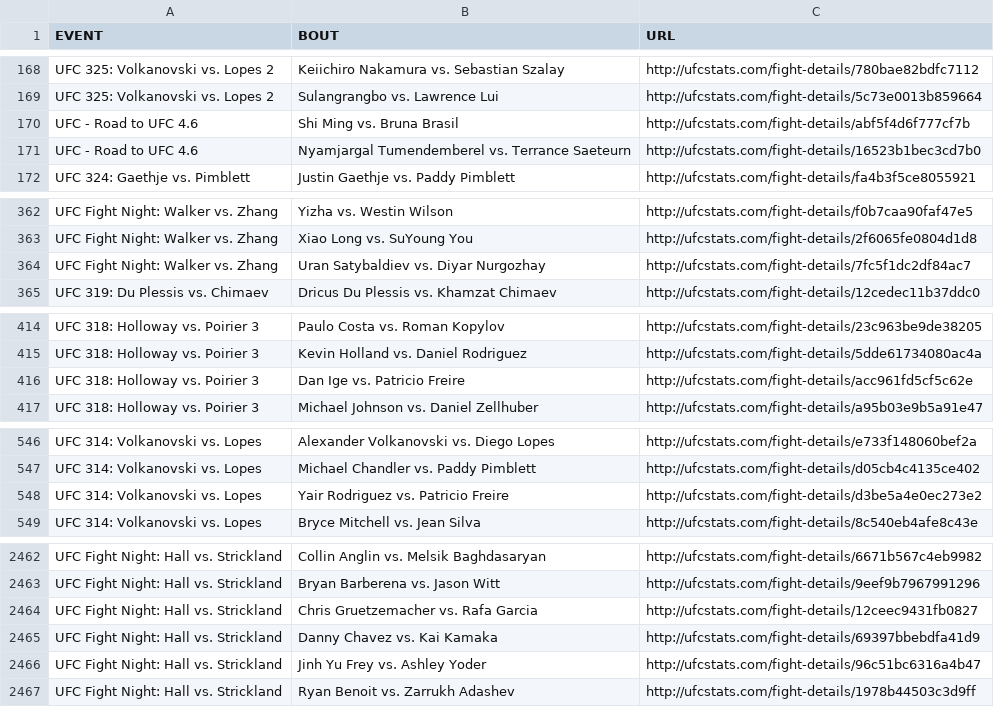
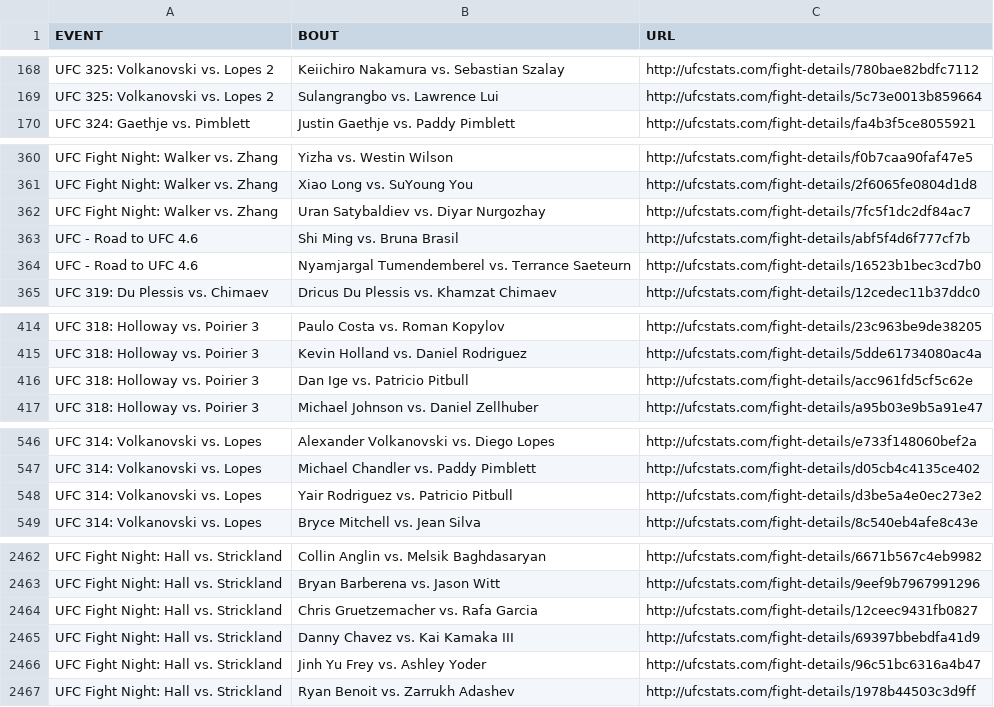
Before and after one commit to fantasy-fight-club/scrape_ufc_stats, a CSV file: ufc_fight_details.csv, drawn as a sheet; only a part is shown, gaps mark what is left out; the diff covers the shown part only.

```diff
--- a/ufc_fight_details.csv
+++ b/ufc_fight_details.csv
@@ -169,4 +169,2 @@ UFC 325: Volkanovski vs. Lopes 2,Keiichiro Nakamura vs. Sebastian Szalay,http://
 UFC 325: Volkanovski vs. Lopes 2,Sulangrangbo vs. Lawrence Lui,http://ufcstats.com/fight-details/5c73e0013b859664
-UFC - Road to UFC 4.6,Shi Ming vs. Bruna Brasil,http://ufcstats.com/fight-details/abf5f4d6f777cf7b
-UFC - Road to UFC 4.6,Nyamjargal Tumendemberel vs. Terrance Saeteurn,http://ufcstats.com/fight-details/16523b1bec3cd7b0
 UFC 324: Gaethje vs. Pimblett,Justin Gaethje vs. Paddy Pimblett,http://ufcstats.com/fight-details/fa4b3f5ce8055921
@@ -364,2 +362,4 @@ UFC Fight Night: Walker vs. Zhang,Xiao Long vs. SuYoung You,http://ufcstats.com/
 UFC Fight Night: Walker vs. Zhang,Uran Satybaldiev vs. Diyar Nurgozhay,http://ufcstats.com/fight-details/7fc5f1dc2df84ac7
+UFC - Road to UFC 4.6,Shi Ming vs. Bruna Brasil,http://ufcstats.com/fight-details/abf5f4d6f777cf7b
+UFC - Road to UFC 4.6,Nyamjargal Tumendemberel vs. Terrance Saeteurn,http://ufcstats.com/fight-details/16523b1bec3cd7b0
 UFC 319: Du Plessis vs. Chimaev,Dricus Du Plessis vs. Khamzat Chimaev,http://ufcstats.com/fight-details/12cedec11b37ddc0
@@ -415,3 +415,3 @@ UFC 318: Holloway vs. Poirier 3,Paulo Costa vs. Roman Kopylov,http://ufcstats.co
 UFC 318: Holloway vs. Poirier 3,Kevin Holland vs. Daniel Rodriguez,http://ufcstats.com/fight-details/5dde61734080ac4a
-UFC 318: Holloway vs. Poirier 3,Dan Ige vs. Patricio Freire,http://ufcstats.com/fight-details/acc961fd5cf5c62e
+UFC 318: Holloway vs. Poirier 3,Dan Ige vs. Patricio Pitbull,http://ufcstats.com/fight-details/acc961fd5cf5c62e
 UFC 318: Holloway vs. Poirier 3,Michael Johnson vs. Daniel Zellhuber,http://ufcstats.com/fight-details/a95b03e9b5a91e47
@@ -547,3 +547,3 @@ UFC 314: Volkanovski vs. Lopes,Alexander Volkanovski vs. Diego Lopes,http://ufcs
 UFC 314: Volkanovski vs. Lopes,Michael Chandler vs. Paddy Pimblett,http://ufcstats.com/fight-details/d05cb4c4135ce402
-UFC 314: Volkanovski vs. Lopes,Yair Rodriguez vs. Patricio Freire,http://ufcstats.com/fight-details/d3be5a4e0ec273e2
+UFC 314: Volkanovski vs. Lopes,Yair Rodriguez vs. Patricio Pitbull,http://ufcstats.com/fight-details/d3be5a4e0ec273e2
 UFC 314: Volkanovski vs. Lopes,Bryce Mitchell vs. Jean Silva,http://ufcstats.com/fight-details/8c540eb4afe8c43e
@@ -2464,3 +2464,3 @@ UFC Fight Night: Hall vs. Strickland,Bryan Barberena vs. Jason Witt,http://ufcst
 UFC Fight Night: Hall vs. Strickland,Chris Gruetzemacher vs. Rafa Garcia,http://ufcstats.com/fight-details/12ceec9431fb0827
-UFC Fight Night: Hall vs. Strickland,Danny Chavez vs. Kai Kamaka,http://ufcstats.com/fight-details/69397bbebdfa41d9
+UFC Fight Night: Hall vs. Strickland,Danny Chavez vs. Kai Kamaka III,http://ufcstats.com/fight-details/69397bbebdfa41d9
 UFC Fight Night: Hall vs. Strickland,Jinh Yu Frey vs. Ashley Yoder,http://ufcstats.com/fight-details/96c51bc6316a4b47
```
Also changed, not shown: 6 edited cells elsewhere in this file, 8 other files.
